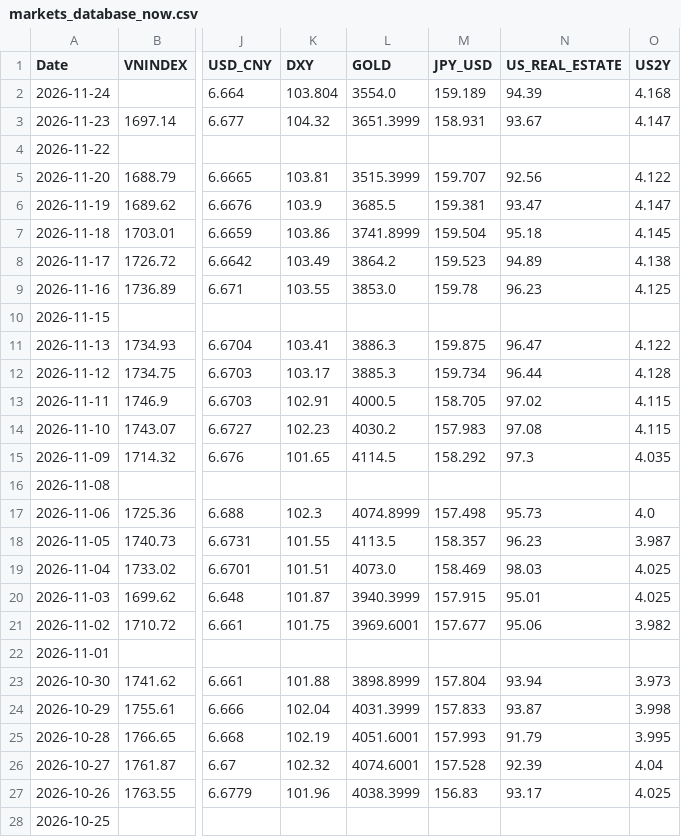
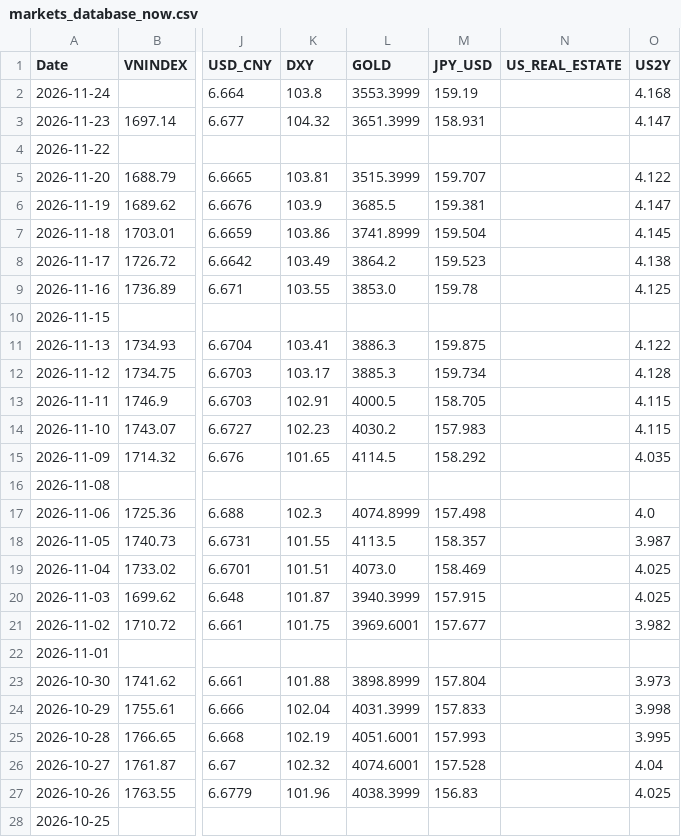
Before and after one commit to baoduonght/vnindexcycle, a CSV file: data/markets_database_now.csv, drawn as a sheet; only a part is shown, gaps mark what is left out; the diff covers the shown part only; the diff names each change by its address in the sheet, - before the commit and + after, or states it on an @@ line.

```diff
--- a/data/markets_database_now.csv
+++ b/data/markets_database_now.csv
-K2 (DXY): 103.804
+K2 (DXY): 103.8
-L2 (GOLD): 3554.0
+L2 (GOLD): 3553.3999
-M2 (JPY_USD): 159.189
+M2 (JPY_USD): 159.19
-N2 (US_REAL_ESTATE): 94.39
+N2 (US_REAL_ESTATE): (empty)
-N3 (US_REAL_ESTATE): 93.67
+N3 (US_REAL_ESTATE): (empty)
-N5 (US_REAL_ESTATE): 92.56
+N5 (US_REAL_ESTATE): (empty)
-N6 (US_REAL_ESTATE): 93.47
+N6 (US_REAL_ESTATE): (empty)
-N7 (US_REAL_ESTATE): 95.18
+N7 (US_REAL_ESTATE): (empty)
-N8 (US_REAL_ESTATE): 94.89
+N8 (US_REAL_ESTATE): (empty)
-N9 (US_REAL_ESTATE): 96.23
+N9 (US_REAL_ESTATE): (empty)
-N11 (US_REAL_ESTATE): 96.47
+N11 (US_REAL_ESTATE): (empty)
-N12 (US_REAL_ESTATE): 96.44
+N12 (US_REAL_ESTATE): (empty)
-N13 (US_REAL_ESTATE): 97.02
+N13 (US_REAL_ESTATE): (empty)
-N14 (US_REAL_ESTATE): 97.08
+N14 (US_REAL_ESTATE): (empty)
-N15 (US_REAL_ESTATE): 97.3
+N15 (US_REAL_ESTATE): (empty)
-N17 (US_REAL_ESTATE): 95.73
+N17 (US_REAL_ESTATE): (empty)
-N18 (US_REAL_ESTATE): 96.23
+N18 (US_REAL_ESTATE): (empty)
-N19 (US_REAL_ESTATE): 98.03
+N19 (US_REAL_ESTATE): (empty)
-N20 (US_REAL_ESTATE): 95.01
+N20 (US_REAL_ESTATE): (empty)
-N21 (US_REAL_ESTATE): 95.06
+N21 (US_REAL_ESTATE): (empty)
-N23 (US_REAL_ESTATE): 93.94
+N23 (US_REAL_ESTATE): (empty)
-N24 (US_REAL_ESTATE): 93.87
+N24 (US_REAL_ESTATE): (empty)
-N25 (US_REAL_ESTATE): 91.79
+N25 (US_REAL_ESTATE): (empty)
-N26 (US_REAL_ESTATE): 92.39
+N26 (US_REAL_ESTATE): (empty)
-N27 (US_REAL_ESTATE): 93.17
+N27 (US_REAL_ESTATE): (empty)
```
Also changed, not shown: 3 edited cells elsewhere in this file, 2 other files.
